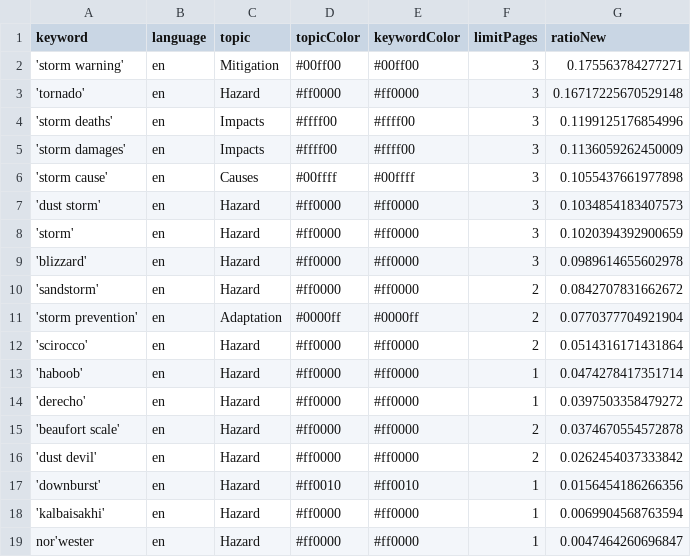
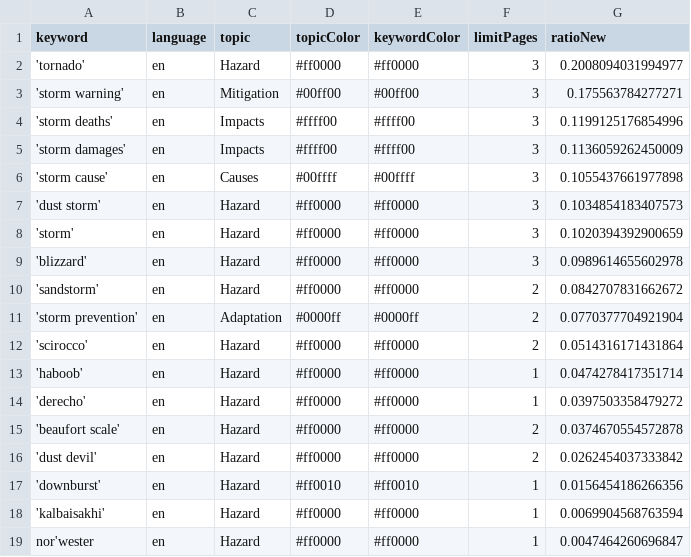
Before and after one commit to friedhumb-news/stormIsComing, a CSV file: keywords.csv, drawn as a sheet; removed rows and columns are numbered as before the commit, all else as after; the diff names each change by its address in the sheet, - before the commit and + after, or states it on an @@ line.

```diff
--- a/keywords.csv
+++ b/keywords.csv
+row 2: 'tornado' | en | Hazard | #ff0000 | #ff0000 | 3 | 0.2008094031994977
-row 3: 'tornado' | en | Hazard | #ff0000 | #ff0000 | 3 | 0.16717225670529148
```
Also changed, not shown: csv/news_2026_05.csv, 2 other files.
